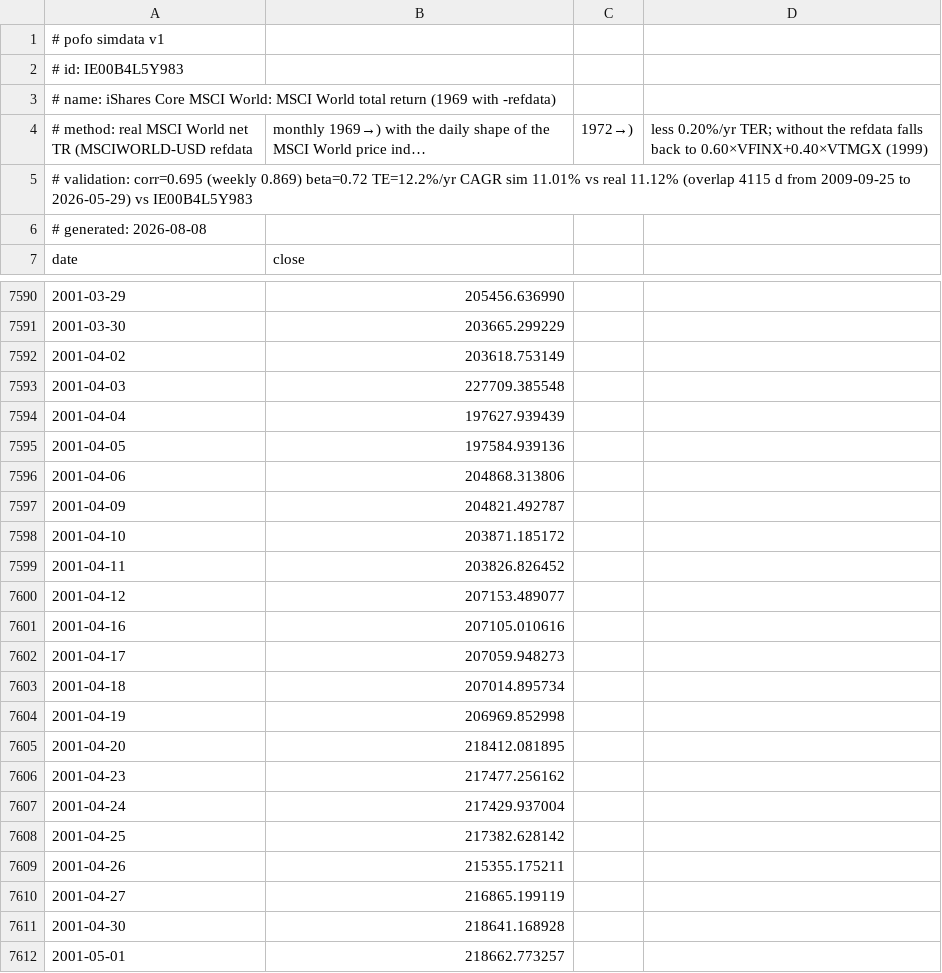
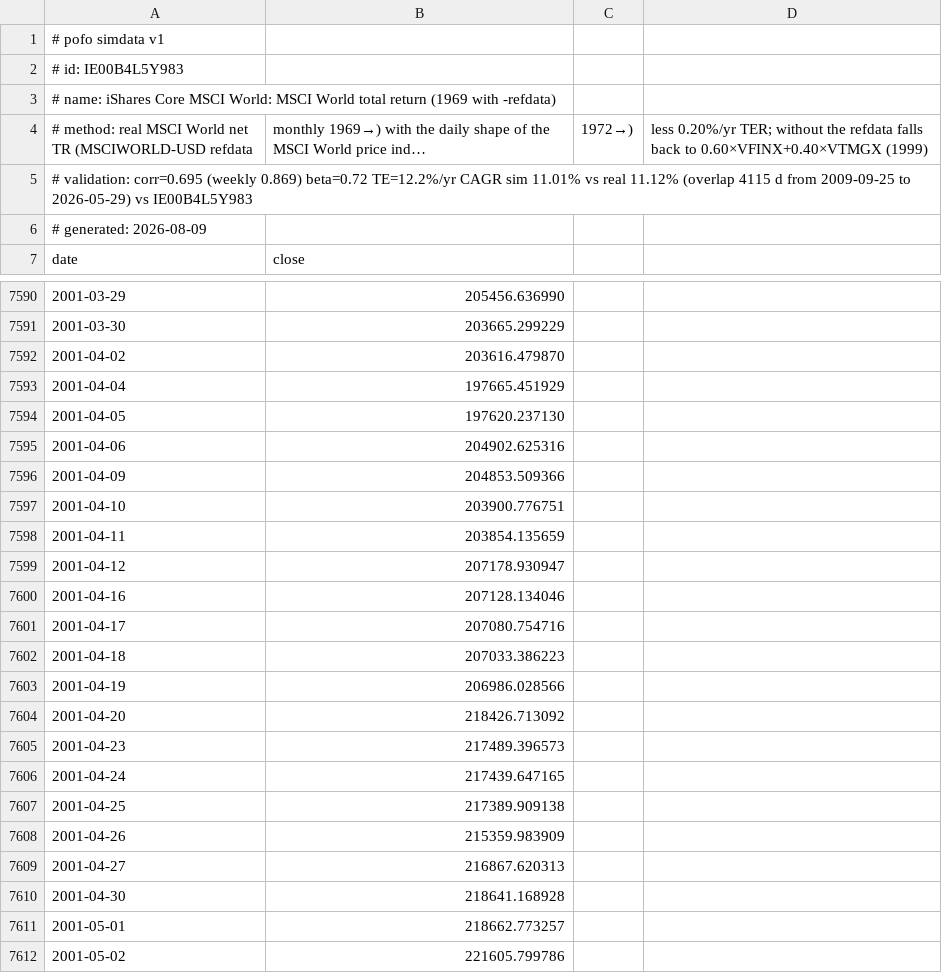
Before and after one commit to bpineau/pofo, a CSV file: pkg/datasets/simdata/IE00B4L5Y983.csv, drawn as a sheet; only a part is shown, gaps mark what is left out; the shorter side is filled out with more unchanged rows; long unchanged cells end in ….

```diff
--- a/pkg/datasets/simdata/IE00B4L5Y983.csv
+++ b/pkg/datasets/simdata/IE00B4L5Y983.csv
@@ -5,3 +5,3 @@
 # validation: corr=0.695 (weekly 0.869) beta=0.72 TE=12.2%/yr CAGR sim 11.01% vs real 11.12% (overlap 4115 d from 2009-09-25 to 2026-05-29) vs IE00B4L5Y983
-# generated: 2026-08-08
+# generated: 2026-08-09
 date,close
@@ -7591,21 +7591,20 @@ date,close
 2001-03-30,203665.299229
-2001-04-02,203618.753149
-2001-04-03,227709.385548
-2001-04-04,197627.939439
-2001-04-05,197584.939136
-2001-04-06,204868.313806
-2001-04-09,204821.492787
-2001-04-10,203871.185172
-2001-04-11,203826.826452
-2001-04-12,207153.489077
-2001-04-16,207105.010616
-2001-04-17,207059.948273
-2001-04-18,207014.895734
-2001-04-19,206969.852998
-2001-04-20,218412.081895
-2001-04-23,217477.256162
-2001-04-24,217429.937004
-2001-04-25,217382.628142
-2001-04-26,215355.175211
-2001-04-27,216865.199119
+2001-04-02,203616.479870
+2001-04-04,197665.451929
+2001-04-05,197620.237130
+2001-04-06,204902.625316
+2001-04-09,204853.509366
+2001-04-10,203900.776751
+2001-04-11,203854.135659
+2001-04-12,207178.930947
+2001-04-16,207128.134046
+2001-04-17,207080.754716
+2001-04-18,207033.386223
+2001-04-19,206986.028566
+2001-04-20,218426.713092
+2001-04-23,217489.396573
+2001-04-24,217439.647165
+2001-04-25,217389.909138
+2001-04-26,215359.983909
+2001-04-27,216867.620313
 2001-04-30,218641.168928
```
Also changed, not shown: pkg/datasets/simdata/DBMFE.csv, pkg/datasets/simdata/DTLA.csv, 50 other files.
